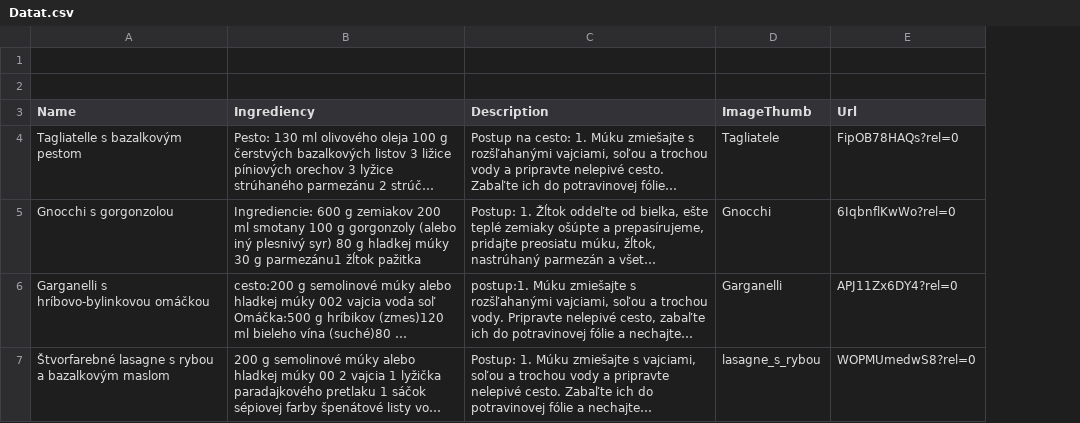
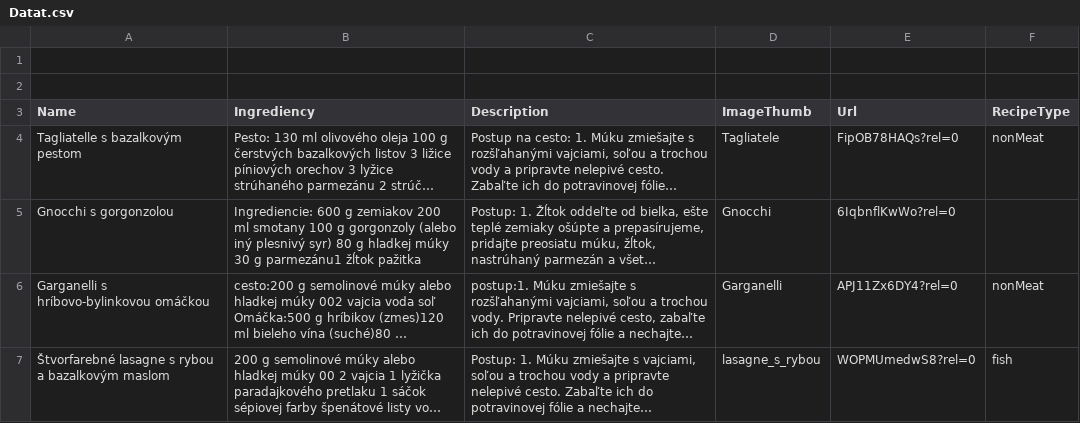
Before and after one commit to MichalLucansky/Video-Cook-Book, a CSV file: VideoCookBook/Datat.csv, drawn as a sheet; long unchanged cells end in …; the diff names each change by its address in the sheet, - before the commit and + after, or states it on an @@ line.

```diff
--- a/VideoCookBook/Datat.csv
+++ b/VideoCookBook/Datat.csv
+column F (RecipeType), rows 4-7: nonMeat |  | nonMeat | fish
```
Also changed, not shown: 16 other files.
